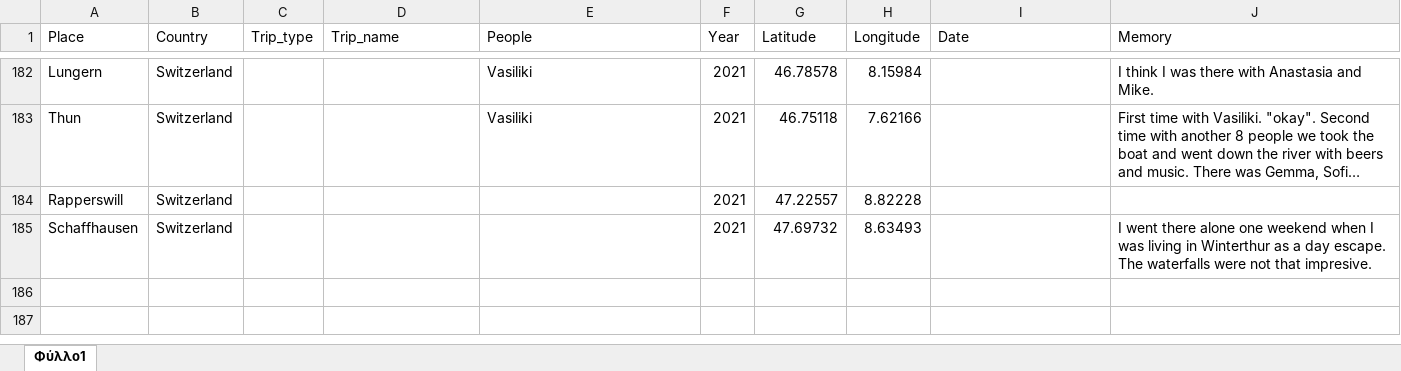
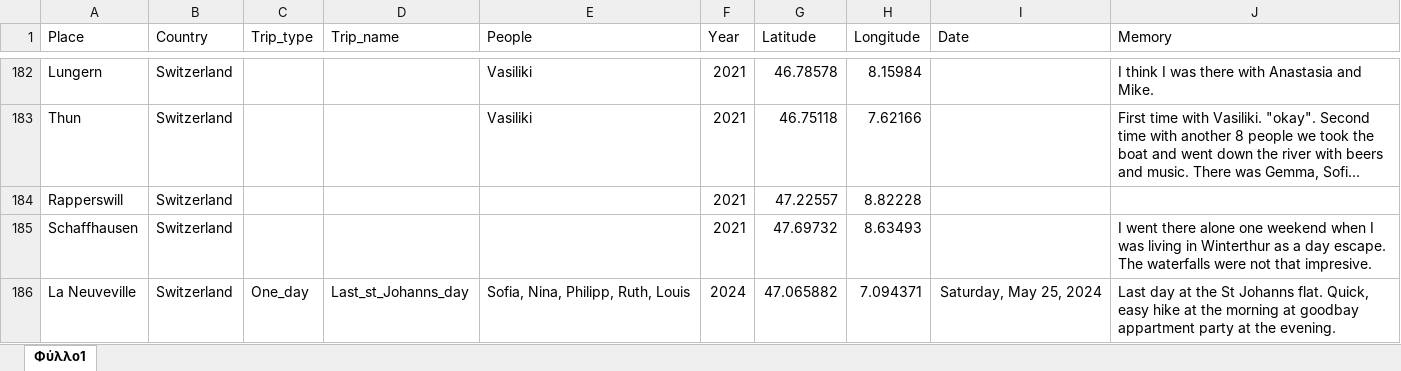
Before and after one commit to G-Kazantzidis/Places, an Excel workbook: Places_V2.xlsx, sheet Φύλλο1, drawn as a sheet; only a part is shown, gaps mark what is left out; long unchanged cells end in …; values as stored, in another font and other column widths than the file's, no borders; the diff covers the shown part only; the diff names each change by its address in the sheet, - before the commit and + after, or states it on an @@ line.

```diff
--- a/Places_V2.xlsx (sheet Φύλλο1)
+++ b/Places_V2.xlsx (sheet Φύλλο1)
+row 186: La Neuveville | Switzerland | One_day | Last_st_Johanns_day | Sofia, Nina, Philipp, Ruth, Louis | 2024 | 47.065882 | 7.094371 | Saturday, May 25, 2024 | Last day at the St Johanns flat. Quick, easy hike at the morning at goodbay appartment party at the evening.
```
Also changed, not shown: 1 added row and 1 edited cell elsewhere in this sheet, 1 other file.
